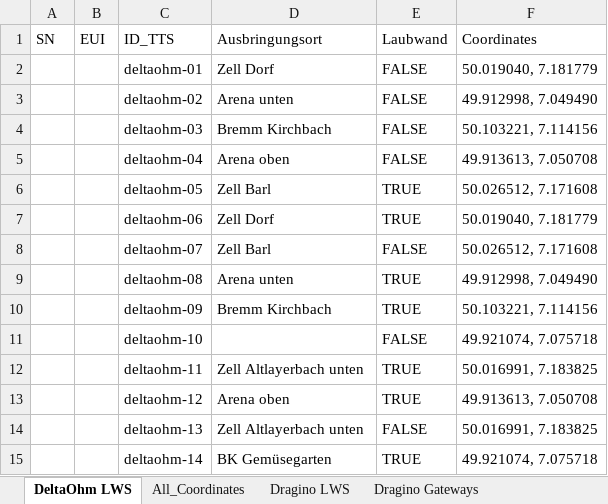
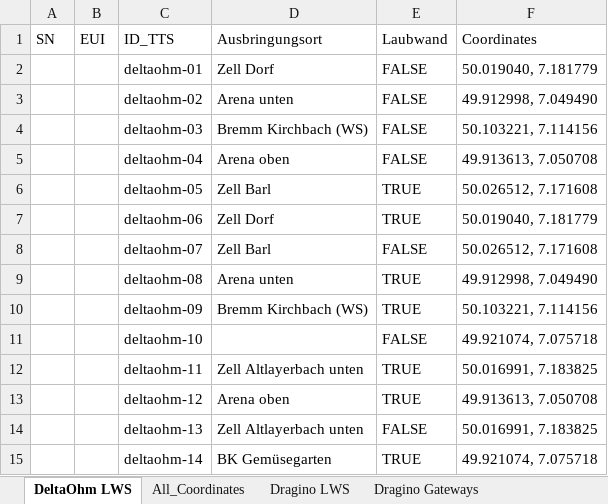
Before and after one commit to vaishnavikanna/WeatherDataCollector, an Excel workbook: InventarStatischeSensoren.xlsx, sheet DeltaOhm LWS, drawn as a sheet; values as stored, in another font and other column widths than the file's, no borders; the diff names each change by its address in the sheet, - before the commit and + after, or states it on an @@ line.

```diff
--- a/InventarStatischeSensoren.xlsx (sheet DeltaOhm LWS)
+++ b/InventarStatischeSensoren.xlsx (sheet DeltaOhm LWS)
-D4 (Ausbringungsort): Bremm Kirchbach
+D4 (Ausbringungsort): Bremm Kirchbach (WS)
-D10 (Ausbringungsort): Bremm Kirchbach
+D10 (Ausbringungsort): Bremm Kirchbach (WS)
```
Also changed, not shown: sheet All_Coordinates, sheet Dragino LWS, 2 other files.
